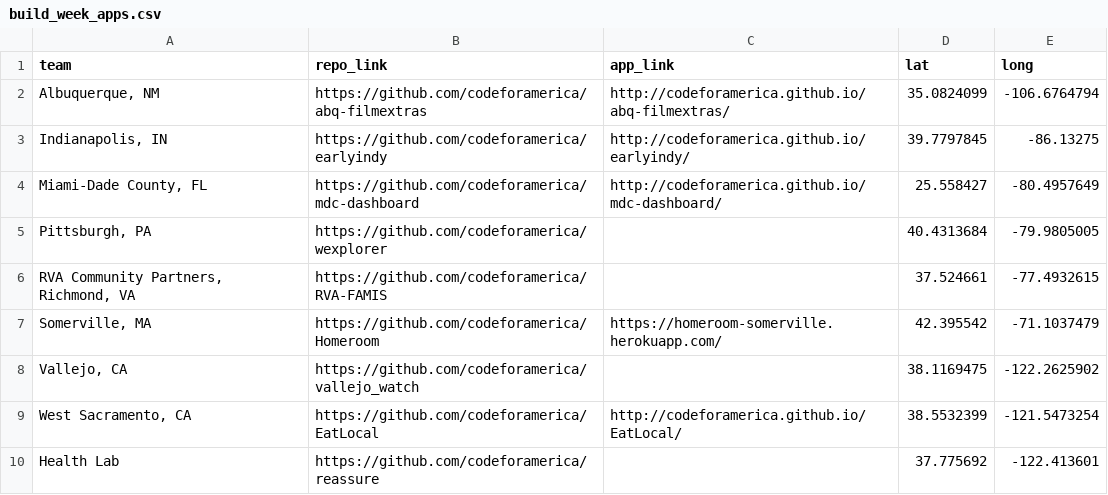
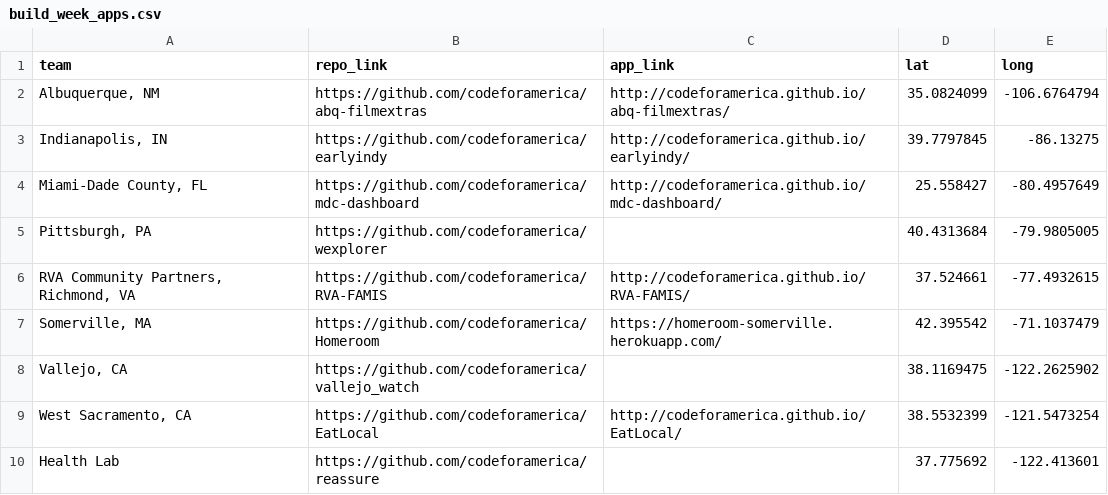
Before and after one commit to codeforamerica/build-week, a CSV file: build_week_apps.csv, drawn as a sheet.

Commit message:
new app link

```diff
--- a/build_week_apps.csv
+++ b/build_week_apps.csv
@@ -5,3 +5,3 @@ team,repo_link,app_link,lat,long
 "Pittsburgh, PA",https://github.com/codeforamerica/wexplorer,,40.4313684,-79.9805005
-"RVA Community Partners, Richmond, VA",https://github.com/codeforamerica/RVA-FAMIS,,37.524661,-77.4932615
+"RVA Community Partners, Richmond, VA",https://github.com/codeforamerica/RVA-FAMIS,http://codeforamerica.github.io/RVA-FAMIS/,37.524661,-77.4932615
 "Somerville, MA",https://github.com/codeforamerica/Homeroom,https://homeroom-somerville.herokuapp.com/,42.395542,-71.1037479
```
